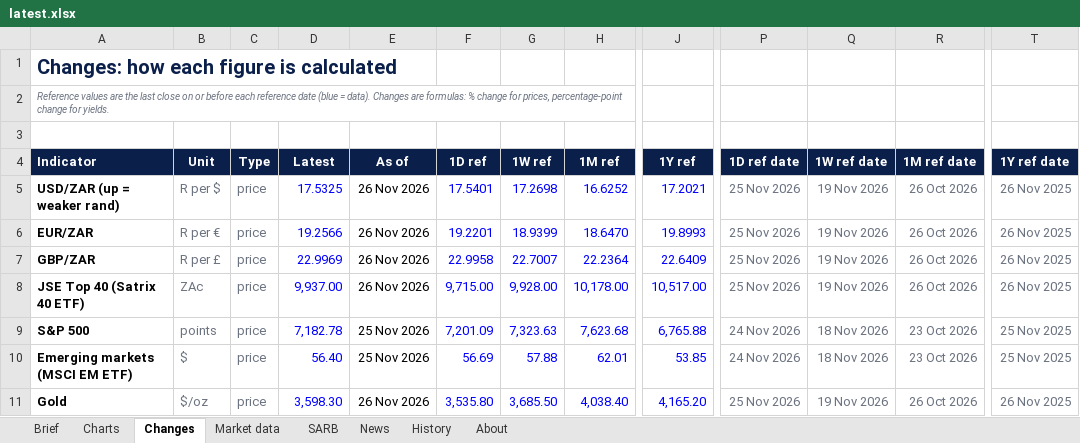
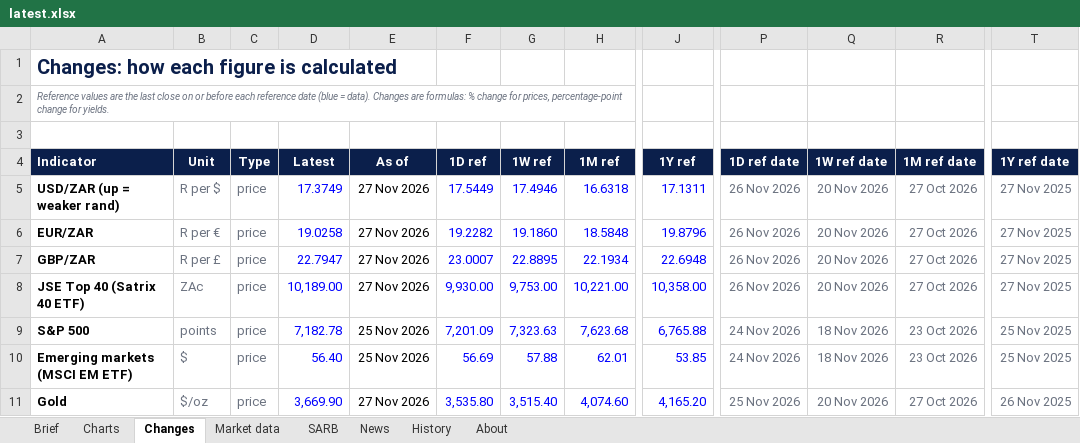
Before and after one commit to sihlangu-mthembu/sa-macro-brief, an Excel workbook: reports/latest.xlsx, sheet Changes, drawn as a sheet; only a part is shown, gaps mark what is left out; values as stored, in another font and other column widths than the file's, no borders; conditional formats not drawn; the diff covers the shown part only; the diff names each change by its address in the sheet, - before the commit and + after, or states it on an @@ line.

```diff
--- a/reports/latest.xlsx (sheet Changes)
+++ b/reports/latest.xlsx (sheet Changes)
-D5 (Latest): 17.5325
+D5 (Latest): 17.3749
-E5:E8 (As of): 26 Nov 2026
+E5:E8 (As of): 27 Nov 2026
-F5 (1D ref): 17.5401
+F5 (1D ref): 17.5449
-G5 (1W ref): 17.2698
+G5 (1W ref): 17.4946
-H5 (1M ref): 16.6252
+H5 (1M ref): 16.6318
-J5 (1Y ref): 17.2021
+J5 (1Y ref): 17.1311
-P5:P8 (1D ref date): 25 Nov 2026
+P5:P8 (1D ref date): 26 Nov 2026
-Q5:Q8 (1W ref date): 19 Nov 2026
+Q5:Q8 (1W ref date): 20 Nov 2026
-R5:R8 (1M ref date): 26 Oct 2026
+R5:R8 (1M ref date): 27 Oct 2026
-T5:T8 (1Y ref date): 26 Nov 2025
+T5:T8 (1Y ref date): 27 Nov 2025
-D6 (Latest): 19.2566
+D6 (Latest): 19.0258
-F6 (1D ref): 19.2201
+F6 (1D ref): 19.2282
-G6 (1W ref): 18.9399
+G6 (1W ref): 19.1860
-H6 (1M ref): 18.6470
+H6 (1M ref): 18.5848
-J6 (1Y ref): 19.8993
+J6 (1Y ref): 19.8796
-D7 (Latest): 22.9969
+D7 (Latest): 22.7947
-F7 (1D ref): 22.9958
+F7 (1D ref): 23.0007
-G7 (1W ref): 22.7007
+G7 (1W ref): 22.8895
-H7 (1M ref): 22.2364
+H7 (1M ref): 22.1934
-J7 (1Y ref): 22.6409
+J7 (1Y ref): 22.6948
-D8 (Latest): 9,937.00
+D8 (Latest): 10,189.00
-F8 (1D ref): 9,715.00
+F8 (1D ref): 9,930.00
-G8 (1W ref): 9,928.00
+G8 (1W ref): 9,753.00
-H8 (1M ref): 10,178.00
+H8 (1M ref): 10,221.00
-J8 (1Y ref): 10,517.00
+J8 (1Y ref): 10,358.00
-D11 (Latest): 3,598.30
+D11 (Latest): 3,669.90
-E11 (As of): 26 Nov 2026
+E11 (As of): 27 Nov 2026
-G11 (1W ref): 3,685.50
+G11 (1W ref): 3,515.40
-H11 (1M ref): 4,038.40
+H11 (1M ref): 4,074.60
-Q11 (1W ref date): 19 Nov 2026
+Q11 (1W ref date): 20 Nov 2026
-R11 (1M ref date): 26 Oct 2026
+R11 (1M ref date): 27 Oct 2026
```
Also changed, not shown: 26 edited cells elsewhere in this sheet, sheet News, sheet Brief, sheet Market data, sheet History, sheet SARB, 4 other files.
